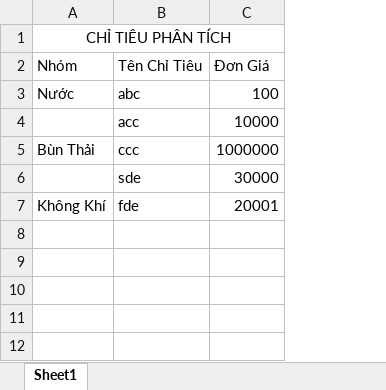
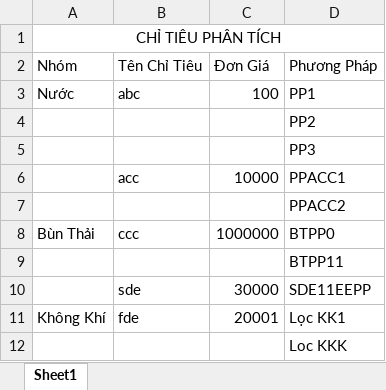
Before and after one commit to nnthanh/iercapstone, an Excel workbook: Documents/ChiTieuPhanTich-ExcelSheet/chitieupt-samplesheet.xlsx, sheet Sheet1, drawn as a sheet; values as stored, in another font and other column widths than the file's, no borders; addresses are those after the commit; the diff names each change by its address in the sheet, - before the commit and + after, or states it on an @@ line.

```diff
--- a/Documents/ChiTieuPhanTich-ExcelSheet/chitieupt-samplesheet.xlsx (sheet Sheet1)
+++ b/Documents/ChiTieuPhanTich-ExcelSheet/chitieupt-samplesheet.xlsx (sheet Sheet1)
+column D (Phương Pháp), row 3: PP1; row 6: PPACC1; row 8: BTPP0; rows 10-11: SDE11EEPP | Lọc KK1
+row 4:  |  |  | PP2
+row 5:  |  |  | PP3
+row 7:  |  |  | PPACC2
+row 9:  |  |  | BTPP11
+row 12:  |  |  | Loc KKK
```
Also changed, not shown: 53 other files.
